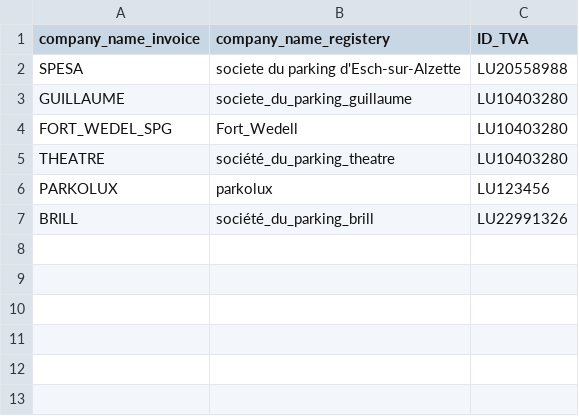
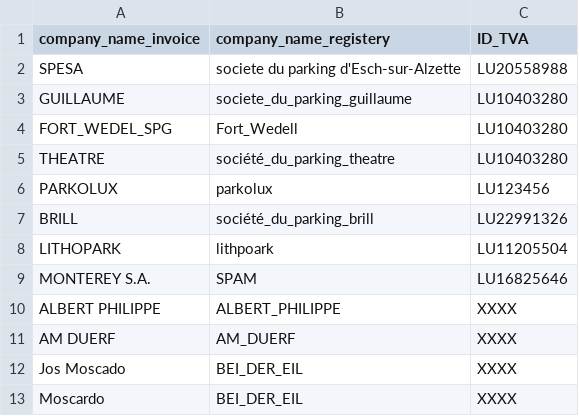
Before and after one commit to hf2503/invoice-ocr-classifier, a CSV file: data/list_company.csv, drawn as a sheet.

Commit message:
maj company

```diff
--- a/data/list_company.csv
+++ b/data/list_company.csv
@@ -7 +7,7 @@ PARKOLUX,parkolux,LU123456
 BRILL,société_du_parking_brill,LU22991326
+LITHOPARK,lithpoark,LU11205504
+MONTEREY S.A.,SPAM,LU16825646
+ALBERT PHILIPPE,ALBERT_PHILIPPE,XXXX
+AM DUERF,AM_DUERF,XXXX
+Jos Moscado,BEI_DER_EIL,XXXX
+Moscardo,BEI_DER_EIL,XXXX
```
